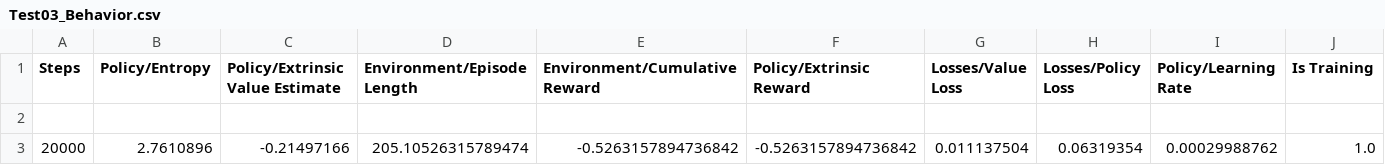
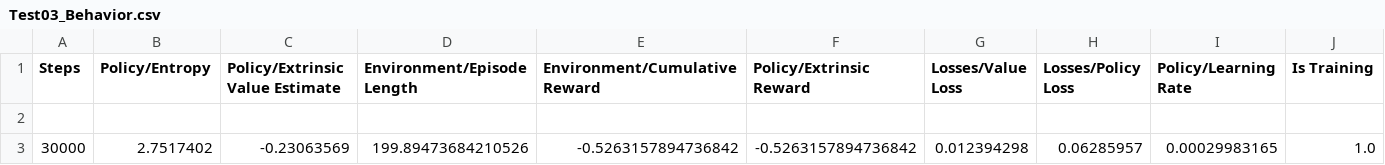
Before and after one commit to AYAYAsquad/2DPlatformer, a CSV file: ml-agents-release_2/config/summaries/Test03_Behavior.csv, drawn as a sheet.

```diff
--- a/ml-agents-release_2/config/summaries/Test03_Behavior.csv
+++ b/ml-agents-release_2/config/summaries/Test03_Behavior.csv
@@ -2,2 +2,2 @@ Steps,Policy/Entropy,Policy/Extrinsic Value Estimate,Environment/Episode Length,
 
-20000,2.7610896,-0.21497166,205.10526315789474,-0.5263157894736842,-0.5263157894736842,0.011137504,0.06319354,0.00029988762,1.0
+30000,2.7517402,-0.23063569,199.89473684210526,-0.5263157894736842,-0.5263157894736842,0.012394298,0.06285957,0.00029983165,1.0
```
Also changed, not shown: 52 other files.
